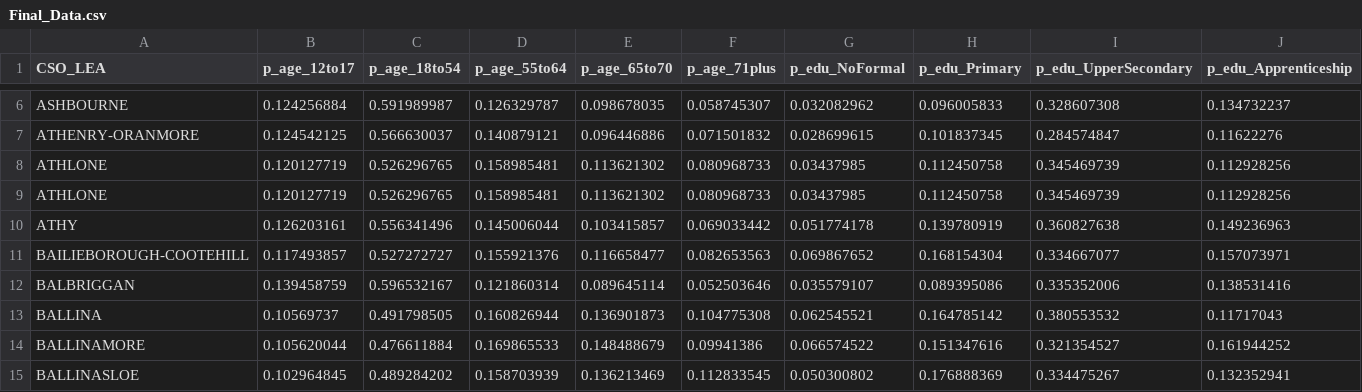
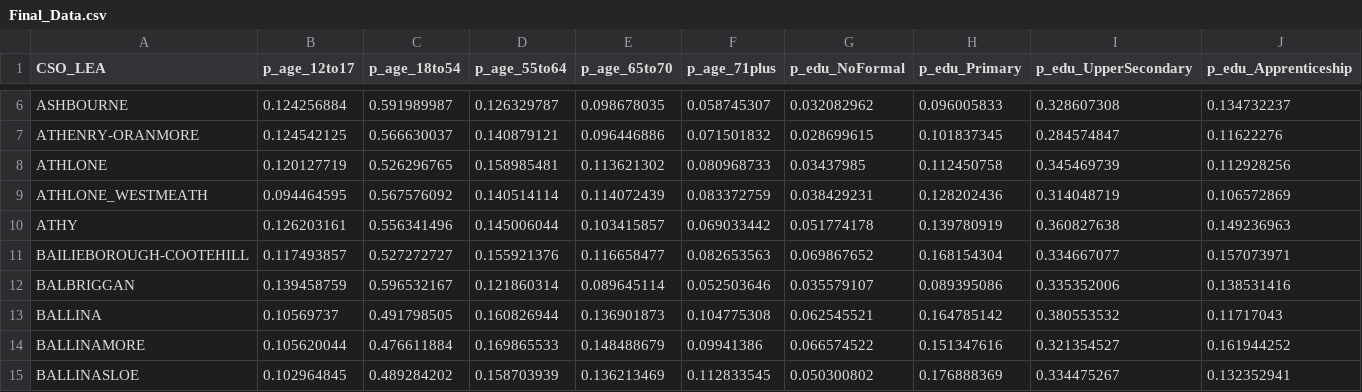
Before and after one commit to Siva-1247/HDS_Project_2425_SN, a CSV file: Code_Datasets/Vacc_Rates&Geocoded_Data/Final_Data.csv, drawn as a sheet; only a part is shown, gaps mark what is left out; removed rows and columns are numbered as before the commit, all else as after; rows hold the shown columns only; the diff names each change by its address in the sheet, - before the commit and + after, or states it on an @@ line.

```diff
--- a/Code_Datasets/Vacc_Rates&Geocoded_Data/Final_Data.csv
+++ b/Code_Datasets/Vacc_Rates&Geocoded_Data/Final_Data.csv
-row 9: ATHLONE | 0.120127719 | 0.526296765 | 0.158985481 | 0.113621302 | 0.080968733 | 0.03437985 | 0.112450758 | 0.345469739 | 0.112928256
+row 9: ATHLONE_WESTMEATH | 0.094464595 | 0.567576092 | 0.140514114 | 0.114072439 | 0.083372759 | 0.038429231 | 0.128202436 | 0.314048719 | 0.106572869
```
Also changed, not shown: 1 other file.
